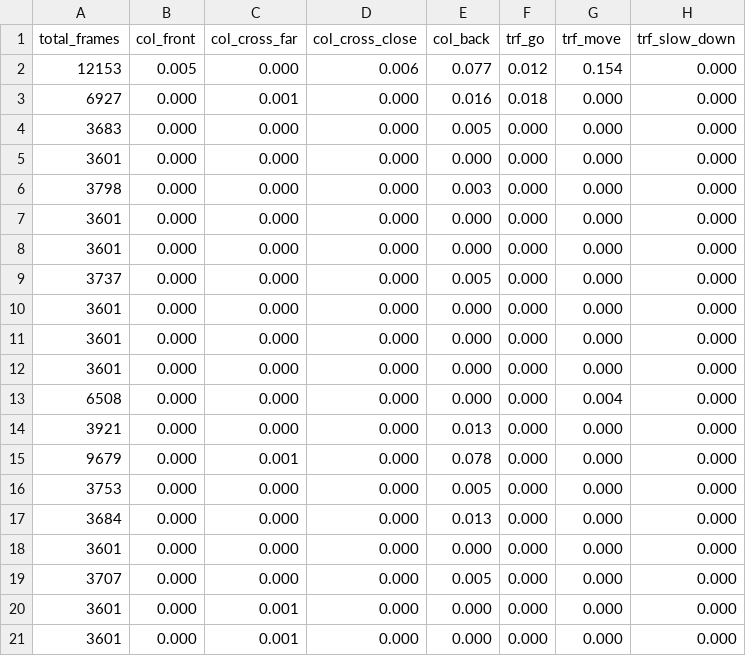
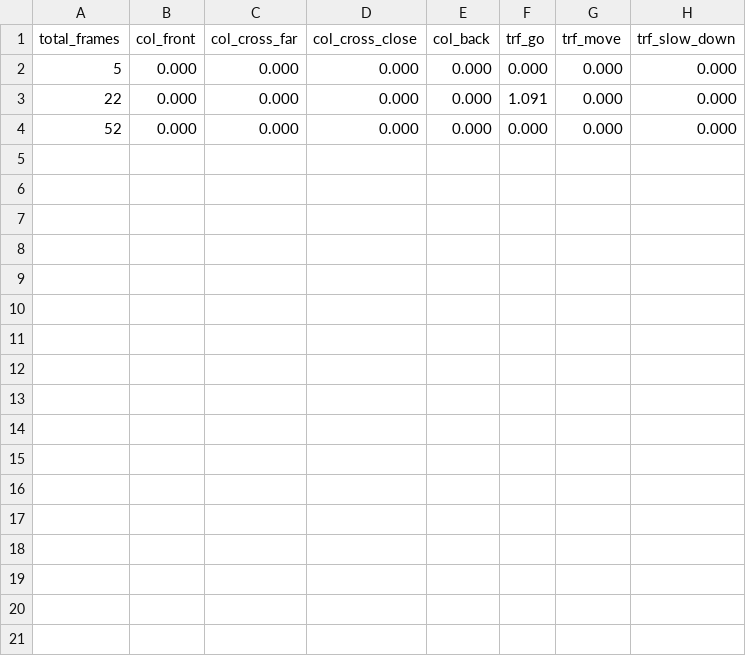
Before and after one commit to ddmonster/MLMAS_Project, a CSV file: results/MLMAS_LAV_results_jason_metrics.csv, drawn as a sheet.

```diff
--- a/results/MLMAS_LAV_results_jason_metrics.csv
+++ b/results/MLMAS_LAV_results_jason_metrics.csv
@@ -1,21 +1,4 @@
 total_frames;col_front;col_cross_far;col_cross_close;col_back;trf_go;trf_move;trf_slow_down
-12153;0.005;0.000;0.006;0.077;0.012;0.154;0.000
-6927;0.000;0.001;0.000;0.016;0.018;0.000;0.000
-3683;0.000;0.000;0.000;0.005;0.000;0.000;0.000
-3601;0.000;0.000;0.000;0.000;0.000;0.000;0.000
-3798;0.000;0.000;0.000;0.003;0.000;0.000;0.000
-3601;0.000;0.000;0.000;0.000;0.000;0.000;0.000
-3601;0.000;0.000;0.000;0.000;0.000;0.000;0.000
-3737;0.000;0.000;0.000;0.005;0.000;0.000;0.000
-3601;0.000;0.000;0.000;0.000;0.000;0.000;0.000
-3601;0.000;0.000;0.000;0.000;0.000;0.000;0.000
-3601;0.000;0.000;0.000;0.000;0.000;0.000;0.000
-6508;0.000;0.000;0.000;0.000;0.000;0.004;0.000
-3921;0.000;0.000;0.000;0.013;0.000;0.000;0.000
-9679;0.000;0.001;0.000;0.078;0.000;0.000;0.000
-3753;0.000;0.000;0.000;0.005;0.000;0.000;0.000
-3684;0.000;0.000;0.000;0.013;0.000;0.000;0.000
-3601;0.000;0.000;0.000;0.000;0.000;0.000;0.000
-3707;0.000;0.000;0.000;0.005;0.000;0.000;0.000
-3601;0.000;0.001;0.000;0.000;0.000;0.000;0.000
-3601;0.000;0.001;0.000;0.000;0.000;0.000;0.000
+5;0.000;0.000;0.000;0.000;0.000;0.000;0.000
+22;0.000;0.000;0.000;0.000;1.091;0.000;0.000
+52;0.000;0.000;0.000;0.000;0.000;0.000;0.000
```
Also changed, not shown: 10 other files.
